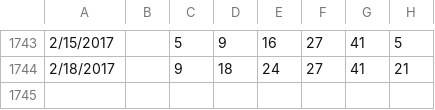
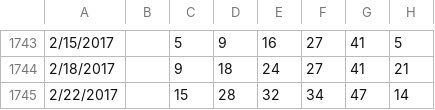
Before and after one commit to orneryhippo/casting, a CSV file: data/super.csv, drawn as a sheet; only a part is shown, gaps mark what is left out.

Commit message:
new data

```diff
--- a/data/super.csv
+++ b/data/super.csv
@@ -1744 +1744,2 @@
 2/18/2017,,9,18,24,27,41,21
+2/22/2017,,15,28,32,34,47,14
```
Also changed, not shown: data/power.csv.
